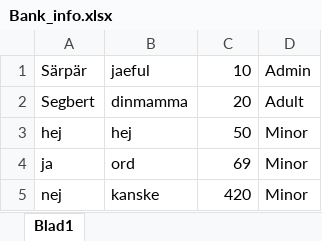
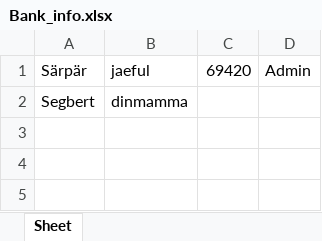
Before and after one commit to Potatiskungen2003/Slutprojekt_Prog2, an Excel workbook: Bank_info.xlsx, sheet Sheet, drawn as a sheet; values as stored, in another font and other column widths than the file's, no borders; the diff names each change by its address in the sheet, - before the commit and + after, or states it on an @@ line.

Commit message:
Fixed: save_data Now works

```diff
--- a/Bank_info.xlsx (sheet Sheet)
+++ b/Bank_info.xlsx (sheet Sheet)
-sheet tab: Blad1
+sheet tab: Sheet
-C1: 10
+C1: 69420
-C2: 20
+C2: (empty)
-D2: Adult
+D2: (empty)
-row 3: hej | hej | 50 | Minor
-row 4: ja | ord | 69 | Minor
-row 5: nej | kanske | 420 | Minor
```
Also changed, not shown: 1 other file.
